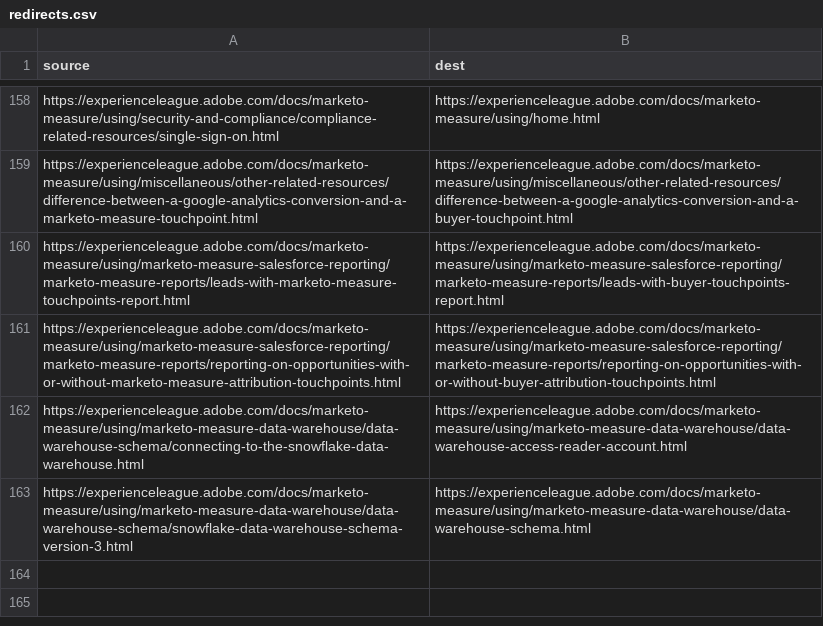
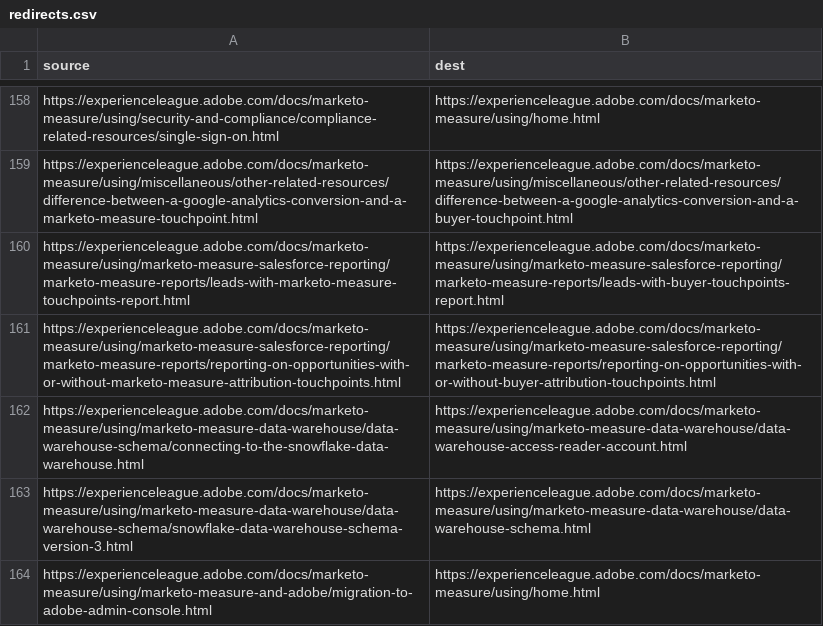
Before and after one commit to AdobeDocs/marketo-measure.en, a CSV file: redirects.csv, drawn as a sheet; only a part is shown, gaps mark what is left out.

Commit message:
delete migration doc

```diff
--- a/redirects.csv
+++ b/redirects.csv
@@ -163 +163,2 @@ https://experienceleague.adobe.com/docs/marketo-measure/using/marketo-measure-da
 https://experienceleague.adobe.com/docs/marketo-measure/using/marketo-measure-data-warehouse/data-warehouse-schema/snowflake-data-warehouse-schema-version-3.html,https://experienceleague.adobe.com/docs/marketo-measure/using/marketo-measure-data-warehouse/data-warehouse-schema.html
+https://experienceleague.adobe.com/docs/marketo-measure/using/marketo-measure-and-adobe/migration-to-adobe-admin-console.html,https://experienceleague.adobe.com/docs/marketo-measure/using/home.html
```
Also changed, not shown: 8 other files.
